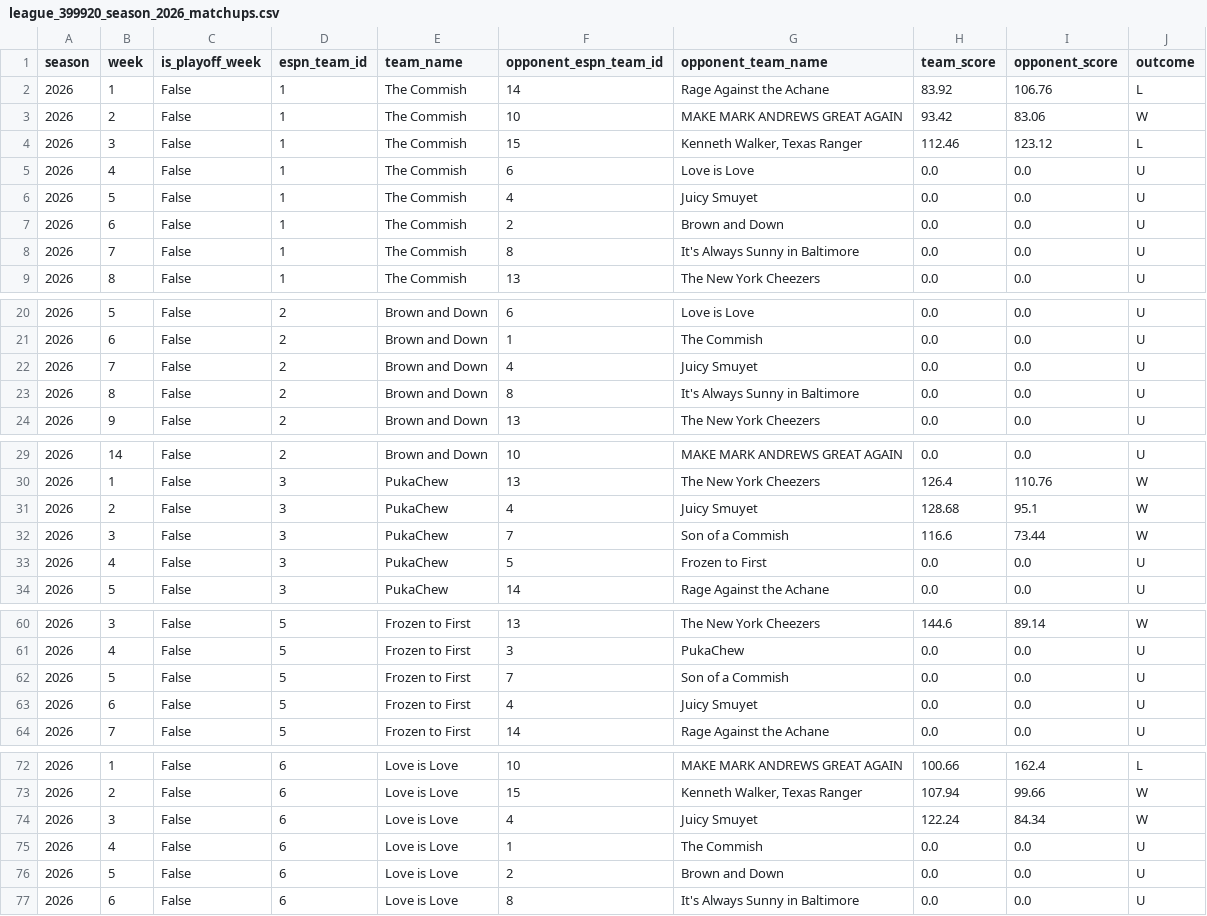
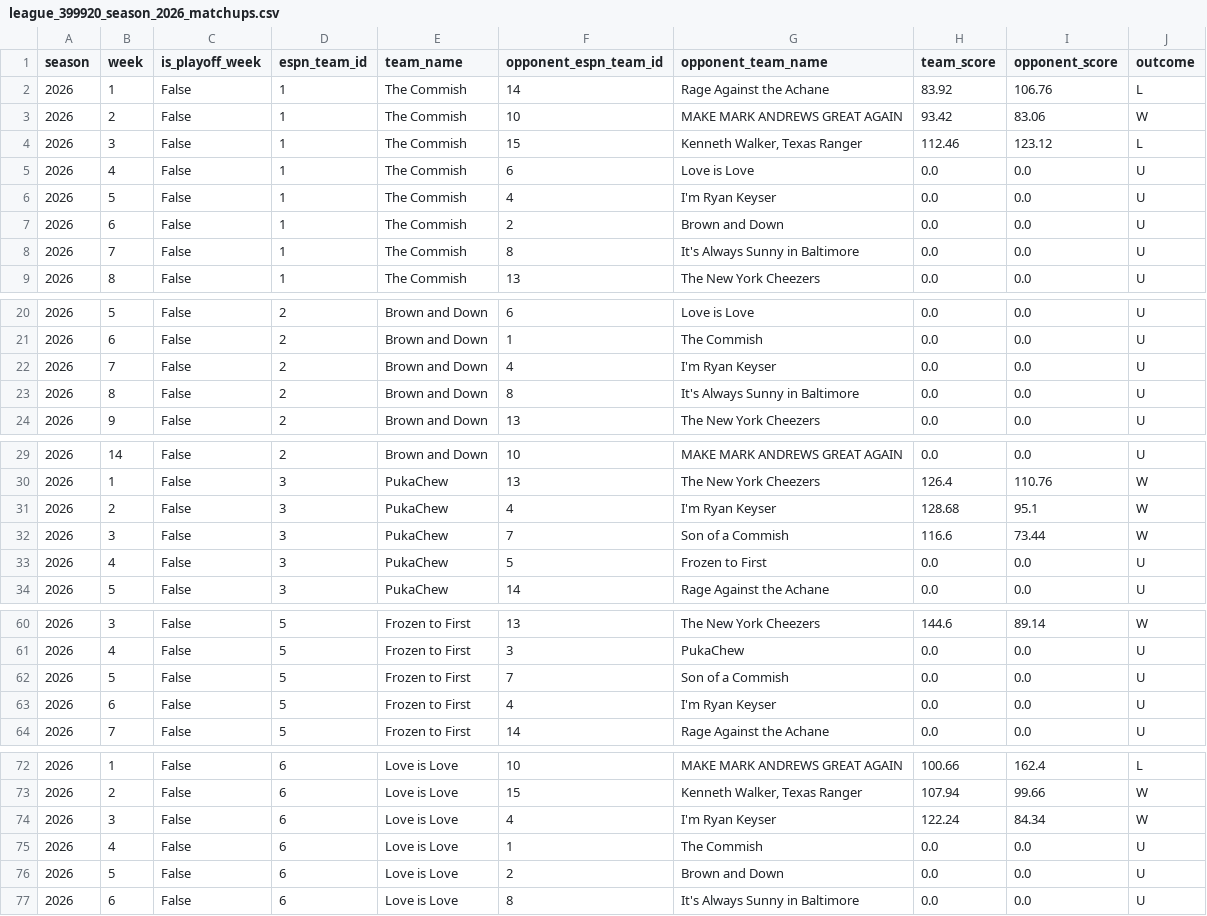
Before and after one commit to MikeRileytech/fantasy-league-history, a CSV file: data/processed/league_399920_season_2026_matchups.csv, drawn as a sheet; only a part is shown, gaps mark what is left out; the diff covers the shown part only.

```diff
--- a/data/processed/league_399920_season_2026_matchups.csv
+++ b/data/processed/league_399920_season_2026_matchups.csv
@@ -5,3 +5,3 @@ season,week,is_playoff_week,espn_team_id,team_name,opponent_espn_team_id,opponen
 2026,4,False,1,The  Commish,6,Love is Love,0.0,0.0,U
-2026,5,False,1,The  Commish,4,Juicy Smuyet,0.0,0.0,U
+2026,5,False,1,The  Commish,4,I'm Ryan Keyser ,0.0,0.0,U
 2026,6,False,1,The  Commish,2,Brown and Down,0.0,0.0,U
@@ -21,3 +21,3 @@ season,week,is_playoff_week,espn_team_id,team_name,opponent_espn_team_id,opponen
 2026,6,False,2,Brown and Down,1,The  Commish,0.0,0.0,U
-2026,7,False,2,Brown and Down,4,Juicy Smuyet,0.0,0.0,U
+2026,7,False,2,Brown and Down,4,I'm Ryan Keyser ,0.0,0.0,U
 2026,8,False,2,Brown and Down,8,It's Always Sunny in Baltimore,0.0,0.0,U
@@ -30,3 +30,3 @@ season,week,is_playoff_week,espn_team_id,team_name,opponent_espn_team_id,opponen
 2026,1,False,3,PukaChew,13,The New York Cheezers,126.4,110.76,W
-2026,2,False,3,PukaChew,4,Juicy Smuyet,128.68,95.1,W
+2026,2,False,3,PukaChew,4,I'm Ryan Keyser ,128.68,95.1,W
 2026,3,False,3,PukaChew,7,Son of a Commish ,116.6,73.44,W
@@ -62,3 +62,3 @@ season,week,is_playoff_week,espn_team_id,team_name,opponent_espn_team_id,opponen
 2026,5,False,5,Frozen to First,7,Son of a Commish ,0.0,0.0,U
-2026,6,False,5,Frozen to First,4,Juicy Smuyet,0.0,0.0,U
+2026,6,False,5,Frozen to First,4,I'm Ryan Keyser ,0.0,0.0,U
 2026,7,False,5,Frozen to First,14,Rage Against the Achane,0.0,0.0,U
@@ -73,3 +73,3 @@ season,week,is_playoff_week,espn_team_id,team_name,opponent_espn_team_id,opponen
 2026,2,False,6,Love is Love,15,"Kenneth Walker, Texas Ranger",107.94,99.66,W
-2026,3,False,6,Love is Love,4,Juicy Smuyet,122.24,84.34,W
+2026,3,False,6,Love is Love,4,I'm Ryan Keyser ,122.24,84.34,W
 2026,4,False,6,Love is Love,1,The  Commish,0.0,0.0,U
```
Also changed, not shown: 23 edited cells elsewhere in this file, data/processed/league_399920_season_2026_draft.csv, data/processed/league_399920_season_2026_teams.csv, 4 other files.
